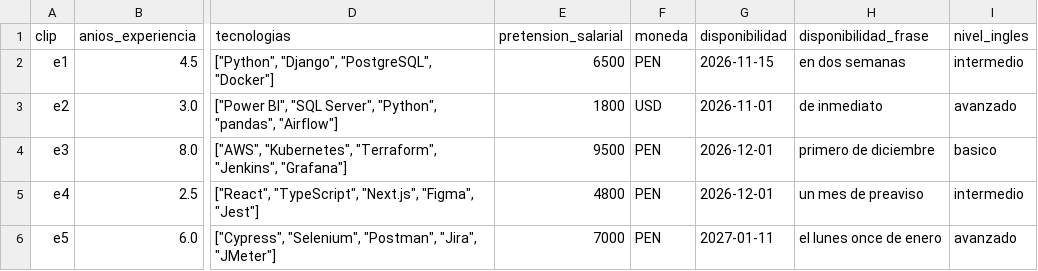
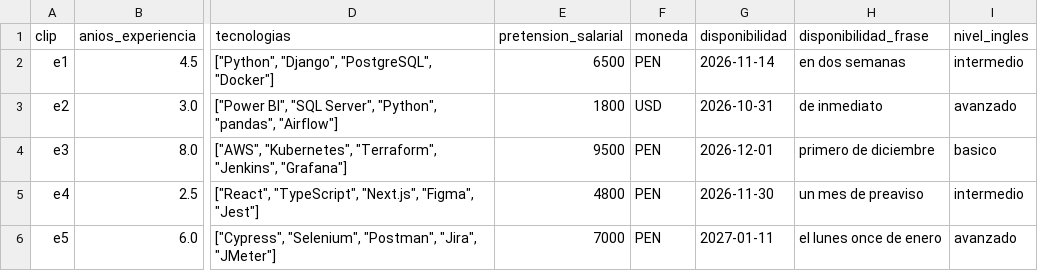
Before and after one commit to mmlis02/HW_05_202602, a CSV file: data/ground_truth/entrevistas.csv, drawn as a sheet; only a part is shown, gaps mark what is left out; the diff names each change by its address in the sheet, - before the commit and + after, or states it on an @@ line.

```diff
--- a/data/ground_truth/entrevistas.csv
+++ b/data/ground_truth/entrevistas.csv
-G2 (disponibilidad): 2026-11-15
+G2 (disponibilidad): 2026-11-14
-G3 (disponibilidad): 2026-11-01
+G3 (disponibilidad): 2026-10-31
-G5 (disponibilidad): 2026-12-01
+G5 (disponibilidad): 2026-11-30
```
Also changed, not shown: 3 other files.
